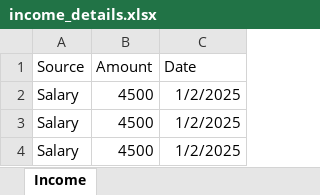
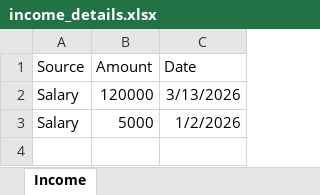
Before and after one commit to Diksha0032/expenso, an Excel workbook: backend/income_details.xlsx, sheet Income, drawn as a sheet; values as stored, in another font and other column widths than the file's, no borders; the diff names each change by its address in the sheet, - before the commit and + after, or states it on an @@ line.

```diff
--- a/backend/income_details.xlsx (sheet Income)
+++ b/backend/income_details.xlsx (sheet Income)
-B2 (Amount): 4500
+B2 (Amount): 120000
-C2 (Date): 1/2/2025
+C2 (Date): 3/13/2026
-B3 (Amount): 4500
+B3 (Amount): 5000
-C3 (Date): 1/2/2025
+C3 (Date): 1/2/2026
-row 4: Salary | 4500 | 1/2/2025
```
Also changed, not shown: 23 other files.
